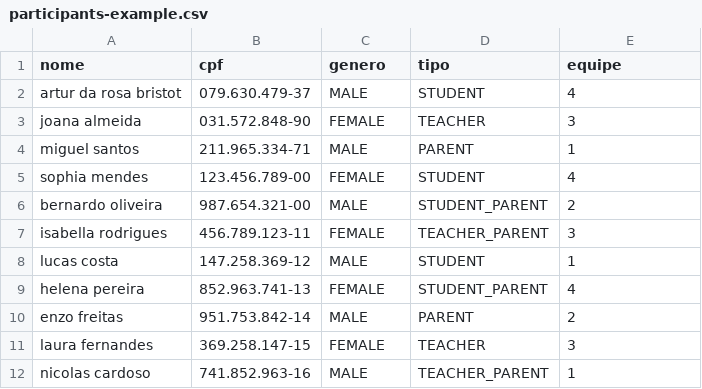
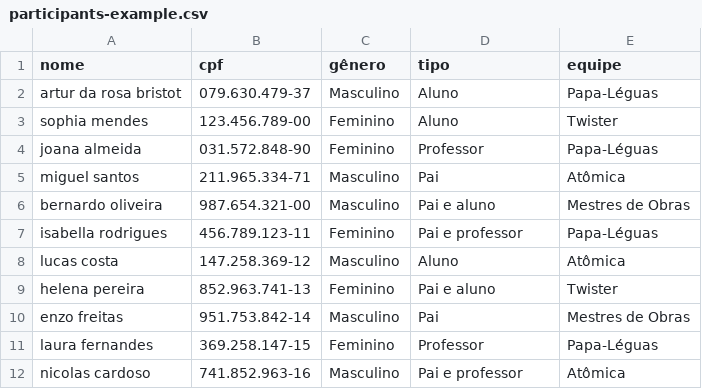
Before and after one commit to bristotartur/cedupscore, a CSV file: participants-example.csv, drawn as a sheet; only a part is shown; the diff covers the shown part only.

Commit message:
Atualização em classes e métodos relacionados a CSVs e adição de ParticipantCSVService.java

```diff
--- a/participants-example.csv
+++ b/participants-example.csv
@@ -1,12 +1,12 @@
-nome,cpf,genero,tipo,equipe
-artur da rosa bristot,079.630.479-37,MALE,STUDENT,4
-joana almeida,031.572.848-90,FEMALE,TEACHER,3
-miguel santos,211.965.334-71,MALE,PARENT,1
-sophia mendes,123.456.789-00,FEMALE,STUDENT,4
-bernardo oliveira,987.654.321-00,MALE,STUDENT_PARENT,2
-isabella rodrigues,456.789.123-11,FEMALE,TEACHER_PARENT,3
-lucas costa,147.258.369-12,MALE,STUDENT,1
-helena pereira,852.963.741-13,FEMALE,STUDENT_PARENT,4
-enzo freitas,951.753.842-14,MALE,PARENT,2
-laura fernandes,369.258.147-15,FEMALE,TEACHER,3
-nicolas cardoso,741.852.963-16,MALE,TEACHER_PARENT,1
+nome,cpf,gênero,tipo,equipe
+artur da rosa bristot,079.630.479-37,Masculino,Aluno,Papa-Léguas
+sophia mendes,123.456.789-00,Feminino,Aluno,Twister
+joana almeida,031.572.848-90,Feminino,Professor,Papa-Léguas
+miguel santos,211.965.334-71,Masculino,Pai,Atômica
+bernardo oliveira,987.654.321-00,Masculino,Pai e aluno,Mestres de Obras
+isabella rodrigues,456.789.123-11,Feminino,Pai e professor,Papa-Léguas
+lucas costa,147.258.369-12,Masculino,Aluno,Atômica
+helena pereira,852.963.741-13,Feminino,Pai e aluno,Twister
+enzo freitas,951.753.842-14,Masculino,Pai,Mestres de Obras
+laura fernandes,369.258.147-15,Feminino,Professor,Papa-Léguas
+nicolas cardoso,741.852.963-16,Masculino,Pai e professor,Atômica
```
Also changed, not shown: 105 edited cells elsewhere in this file, 15 other files.
